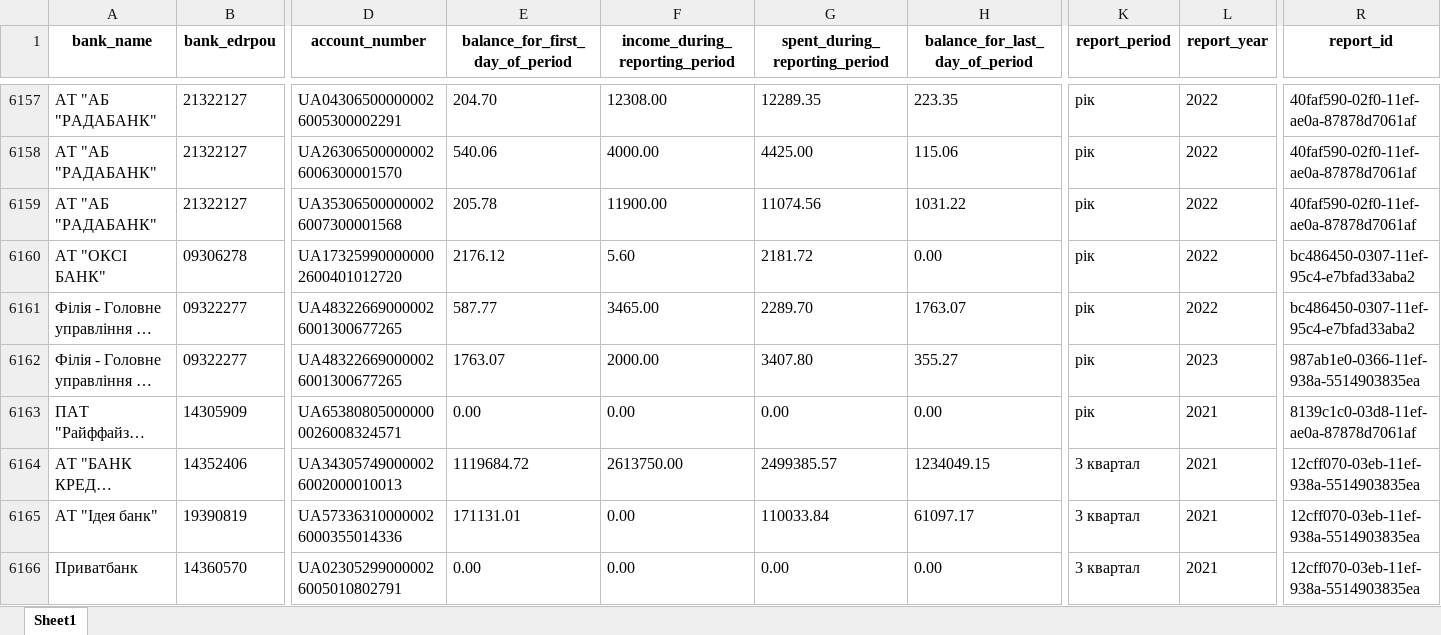
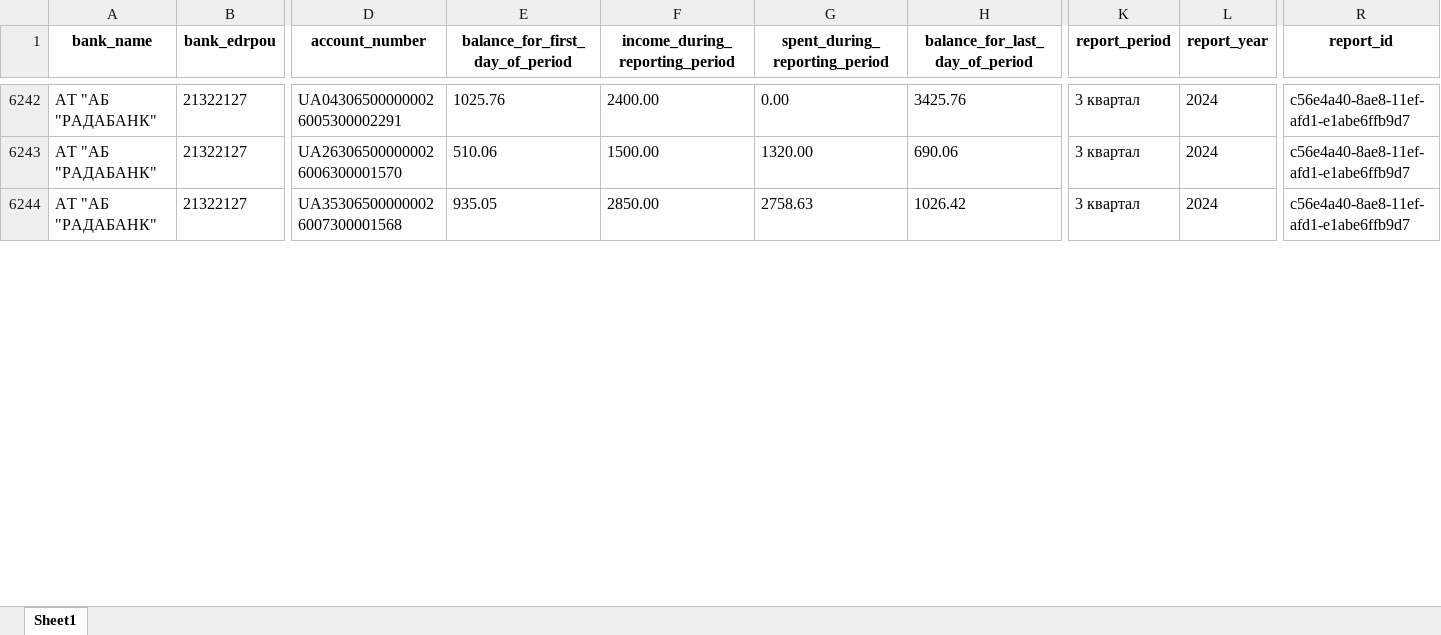
Before and after one commit to texty/politdata_nazk_tables, an Excel workbook: data/excel_tables/4_bank_accounts.xlsx, sheet Sheet1, drawn as a sheet; only a part is shown, gaps mark what is left out; long unchanged cells end in …; values as stored, in another font and other column widths than the file's, no borders; addresses are those after the commit; the diff covers the shown part only; the diff names each change by its address in the sheet, - before the commit and + after, or states it on an @@ line.

```diff
--- a/data/excel_tables/4_bank_accounts.xlsx (sheet Sheet1)
+++ b/data/excel_tables/4_bank_accounts.xlsx (sheet Sheet1)
-E6242 (balance_for_first_day_of_period): 204.70
+E6242 (balance_for_first_day_of_period): 1025.76
-F6242 (income_during_reporting_period): 12308.00
+F6242 (income_during_reporting_period): 2400.00
-G6242 (spent_during_reporting_period): 12289.35
+G6242 (spent_during_reporting_period): 0.00
-H6242 (balance_for_last_day_of_period): 223.35
+H6242 (balance_for_last_day_of_period): 3425.76
-K6242:K6244 (report_period): рік
+K6242:K6244 (report_period): 3 квартал
-L6242:L6244 (report_year): 2022
+L6242:L6244 (report_year): 2024
-R6242:R6244 (report_id): 40faf590-02f0-11ef-ae0a-87878d7061af
+R6242:R6244 (report_id): c56e4a40-8ae8-11ef-afd1-e1abe6ffb9d7
-E6243 (balance_for_first_day_of_period): 540.06
+E6243 (balance_for_first_day_of_period): 510.06
-F6243 (income_during_reporting_period): 4000.00
+F6243 (income_during_reporting_period): 1500.00
-G6243 (spent_during_reporting_period): 4425.00
+G6243 (spent_during_reporting_period): 1320.00
-H6243 (balance_for_last_day_of_period): 115.06
+H6243 (balance_for_last_day_of_period): 690.06
-E6244 (balance_for_first_day_of_period): 205.78
+E6244 (balance_for_first_day_of_period): 935.05
-F6244 (income_during_reporting_period): 11900.00
+F6244 (income_during_reporting_period): 2850.00
-G6244 (spent_during_reporting_period): 11074.56
+G6244 (spent_during_reporting_period): 2758.63
-H6244 (balance_for_last_day_of_period): 1031.22
+H6244 (balance_for_last_day_of_period): 1026.42
@@ row 6160 moved to row 3785: АТ "ОКСІ БАНК" @@
@@ row 6161 moved to row 3786: Фiлiя - Головне управлiння по м. Київу т… @@
@@ row 6162 moved to row 3900: Фiлiя - Головне управлiння по м. Київу т… @@
@@ row 6163 moved to row 4247: ПАТ "Райффайзен Банк АВАЛЬ" @@
@@ row 6164 moved to row 4311: АТ "БАНК КРЕДИТ ДНІПРО" @@
@@ row 6165 moved to row 4312: АТ "Ідея банк" @@
@@ row 6166 moved to row 4313: Приватбанк @@
```
Also changed, not shown: 20 added rows, 67 moved rows and 82 edited cells elsewhere in this sheet, data/excel_tables/0_reports_per_period_per_party.xlsx, data/excel_tables/10_liabilities.xlsx, 19 other files.
